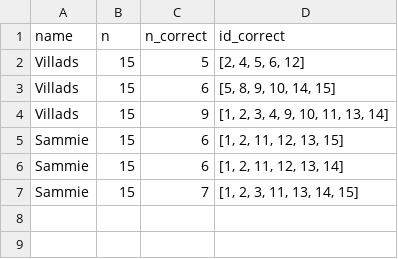
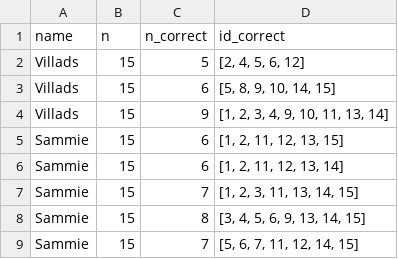
Before and after one commit to Knudsenmarlin/HumanCog-MiniProject1, a CSV file: experiments/control.csv, drawn as a sheet; the diff names each change by its address in the sheet, - before the commit and + after, or states it on an @@ line.

Commit message:
did my tests -Sammie

```diff
--- a/experiments/control.csv
+++ b/experiments/control.csv
+row 8: Sammie | 15 | 8 | [3, 4, 5, 6, 9, 13, 14, 15]
+row 9: Sammie | 15 | 7 | [5, 6, 7, 11, 12, 14, 15]
```
Also changed, not shown: experiments/primacy.csv, 3 other files.
